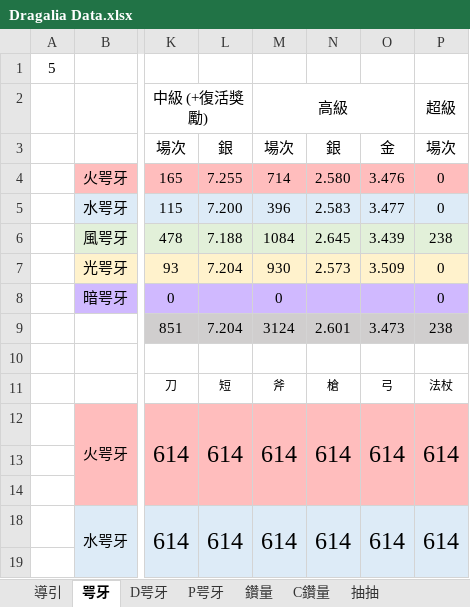
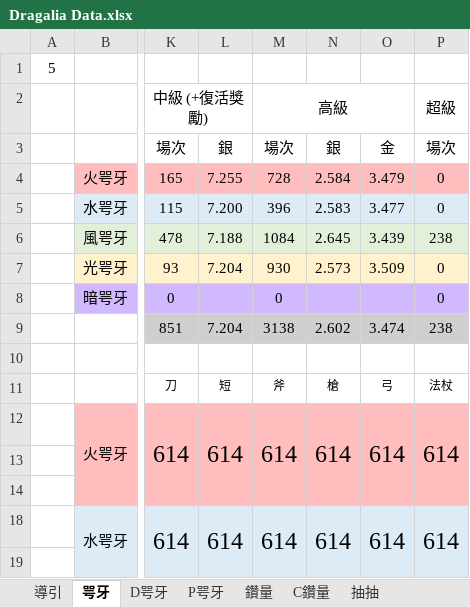
Before and after one commit to RaenonX-DL/dragalia-data-track, an Excel workbook: Dragalia Data.xlsx, sheet 咢牙, drawn as a sheet; only a part is shown, gaps mark what is left out; values as stored, in another font and other column widths than the file's, no borders; conditional formats not drawn; the diff names each change by its address in the sheet, - before the commit and + after, or states it on an @@ line.

```diff
--- a/Dragalia Data.xlsx (sheet 咢牙)
+++ b/Dragalia Data.xlsx (sheet 咢牙)
-M4 (高級): 714
+M4 (高級): 728
-N4: 2.580
+N4: 2.584
-O4: 3.476
+O4: 3.479
-M9 (高級): 3124
+M9 (高級): 3138
-N9: 2.601
+N9: 2.602
-O9: 3.473
+O9: 3.474
```
Also changed, not shown: sheet 鑽量, sheet 抽抽, sheet D咢牙, formulas that keep their value, hidden cells, charts or pictures.
